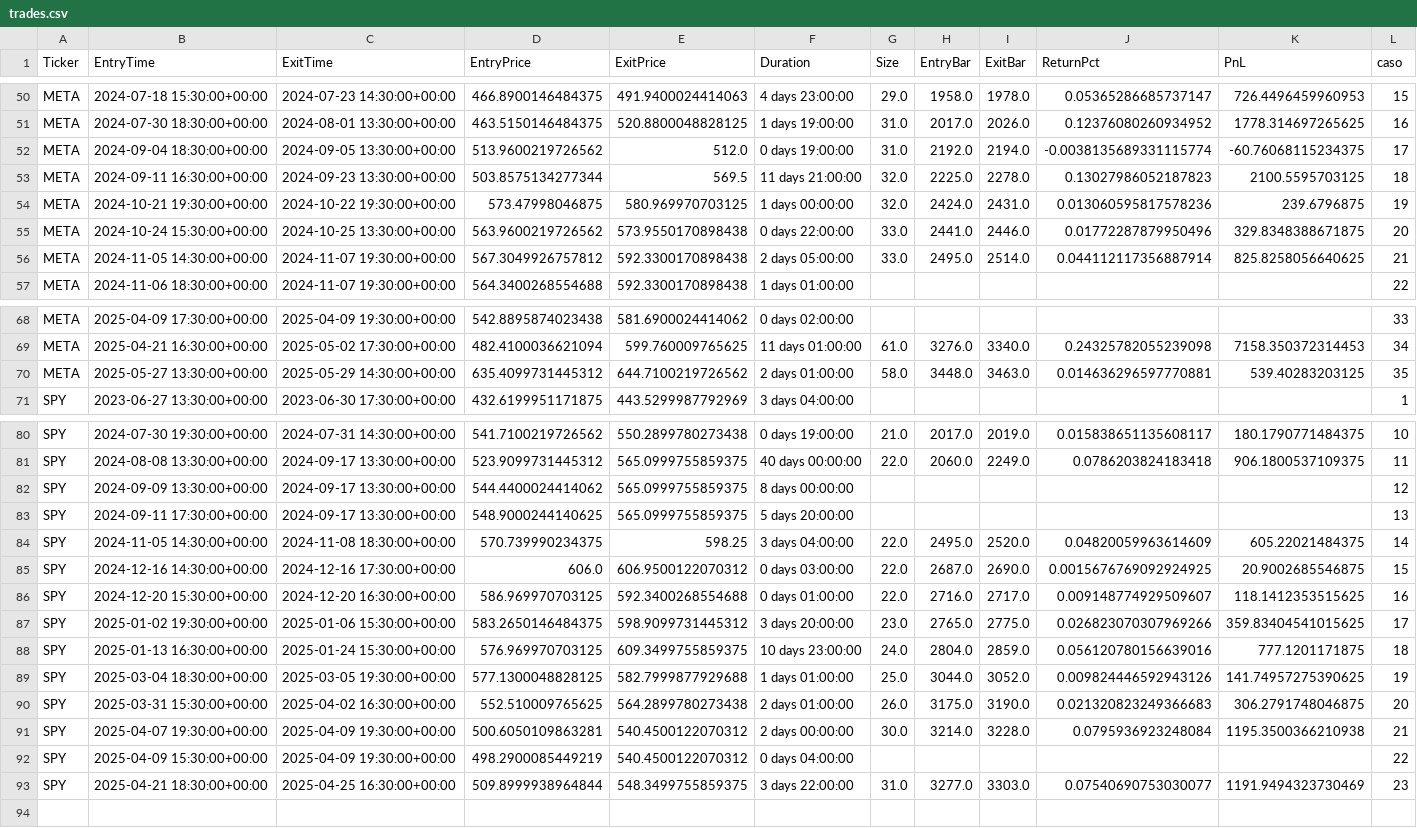
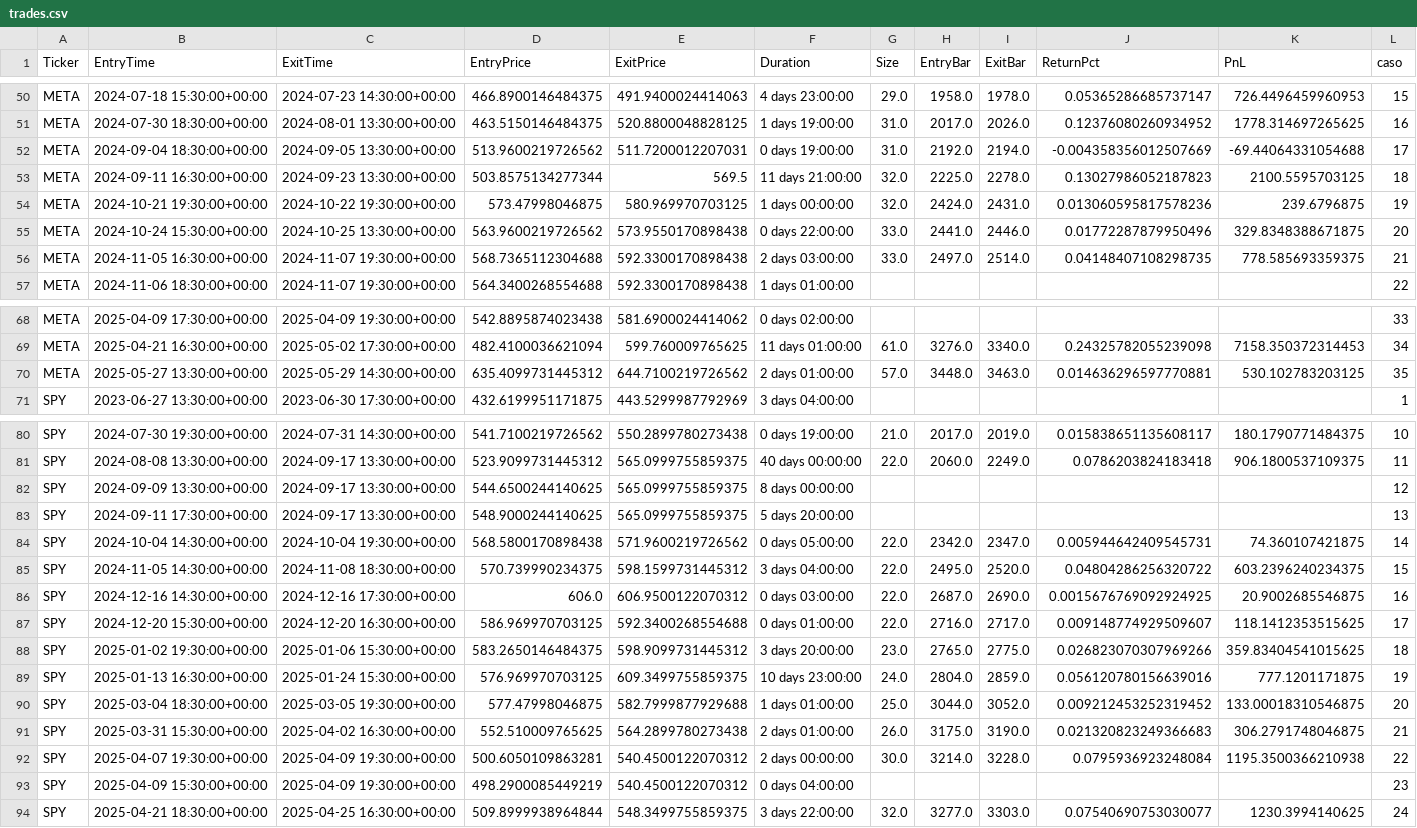
Before and after one commit to LinderCa/Notebooks_Trading, a CSV file: notebooks/data/backtesting/trades.csv, drawn as a sheet; only a part is shown, gaps mark what is left out; addresses are those after the commit; the diff covers the shown part only; the diff names each change by its address in the sheet, - before the commit and + after, or states it on an @@ line.

Commit message:
Update resultados del notebook

```diff
--- a/notebooks/data/backtesting/trades.csv
+++ b/notebooks/data/backtesting/trades.csv
-E52 (ExitPrice): 512.0
+E52 (ExitPrice): 511.7200012207031
-J52 (ReturnPct): -0.0038135689331115774
+J52 (ReturnPct): -0.004358356012507669
-K52 (PnL): -60.76068115234375
+K52 (PnL): -69.44064331054688
-B56 (EntryTime): 2024-11-05 14:30:00+00:00
+B56 (EntryTime): 2024-11-05 16:30:00+00:00
-D56 (EntryPrice): 567.3049926757812
+D56 (EntryPrice): 568.7365112304688
-F56 (Duration): 2 days 05:00:00
+F56 (Duration): 2 days 03:00:00
-H56 (EntryBar): 2495.0
+H56 (EntryBar): 2497.0
-J56 (ReturnPct): 0.044112117356887914
+J56 (ReturnPct): 0.04148407108298735
-K56 (PnL): 825.8258056640625
+K56 (PnL): 778.585693359375
-G70 (Size): 58.0
+G70 (Size): 57.0
-K70 (PnL): 539.40283203125
+K70 (PnL): 530.102783203125
-D82 (EntryPrice): 544.4400024414062
+D82 (EntryPrice): 544.6500244140625
+row 84: SPY | 2024-10-04 14:30:00+00:00 | 2024-10-04 19:30:00+00:00 | 568.5800170898438 | 571.9600219726562 | 0 days 05:00:00 | 22.0 | 2342.0 | 2347.0 | 0.005944642409545731 | 74.360107421875 | 14
-E85 (ExitPrice): 598.25
+E85 (ExitPrice): 598.1599731445312
-J85 (ReturnPct): 0.04820059963614609
+J85 (ReturnPct): 0.04804286256320722
-K85 (PnL): 605.22021484375
+K85 (PnL): 603.2396240234375
-L85 (caso): 14
+L85 (caso): 15
-L86 (caso): 15
+L86 (caso): 16
-L87 (caso): 16
+L87 (caso): 17
-L88 (caso): 17
+L88 (caso): 18
-L89 (caso): 18
+L89 (caso): 19
-D90 (EntryPrice): 577.1300048828125
+D90 (EntryPrice): 577.47998046875
-J90 (ReturnPct): 0.009824446592943126
+J90 (ReturnPct): 0.009212453252319452
-K90 (PnL): 141.74957275390625
+K90 (PnL): 133.00018310546875
-L90 (caso): 19
+L90 (caso): 20
-L91 (caso): 20
+L91 (caso): 21
-L92 (caso): 21
+L92 (caso): 22
-L93 (caso): 22
+L93 (caso): 23
-G94 (Size): 31.0
+G94 (Size): 32.0
-K94 (PnL): 1191.9494323730469
+K94 (PnL): 1230.3994140625
-L94 (caso): 23
+L94 (caso): 24
```
Also changed, not shown: 20 edited cells elsewhere in this file, notebooks/data/backtesting/estadisticas.csv, 1 other file.
